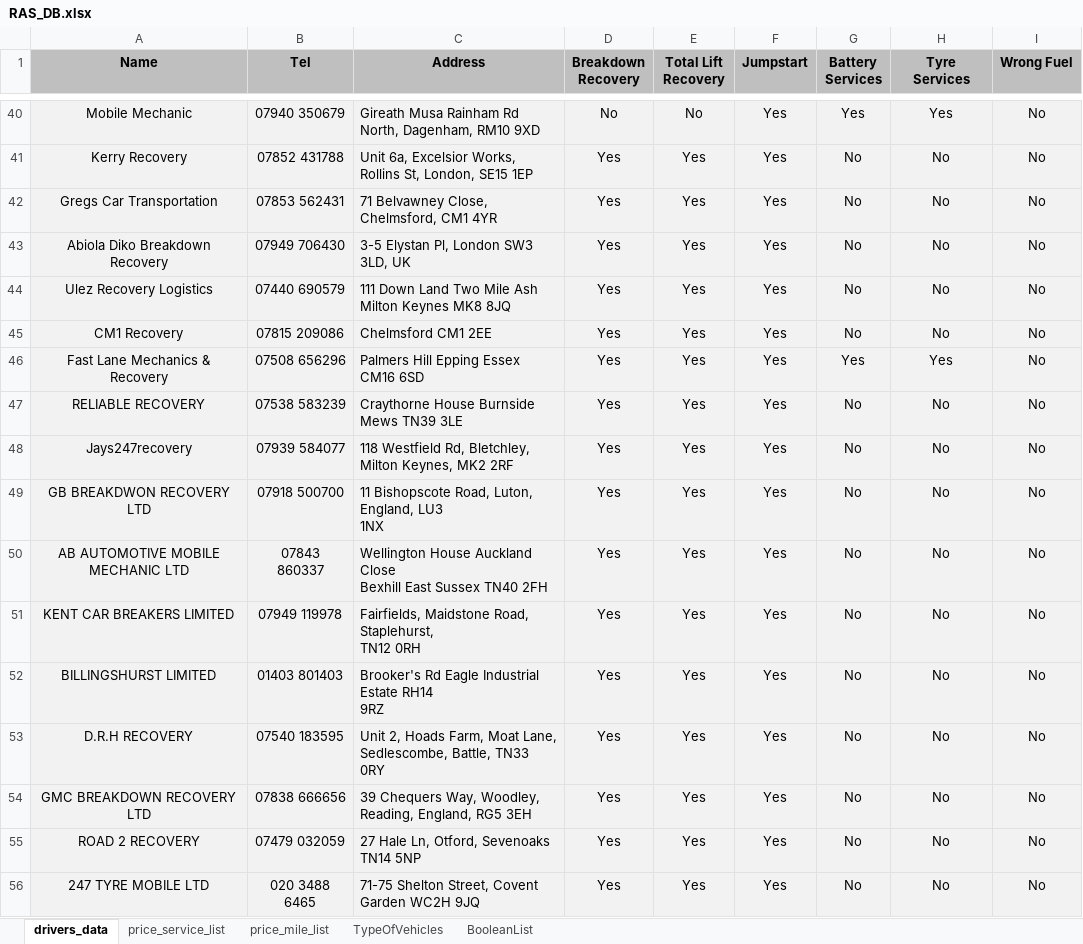
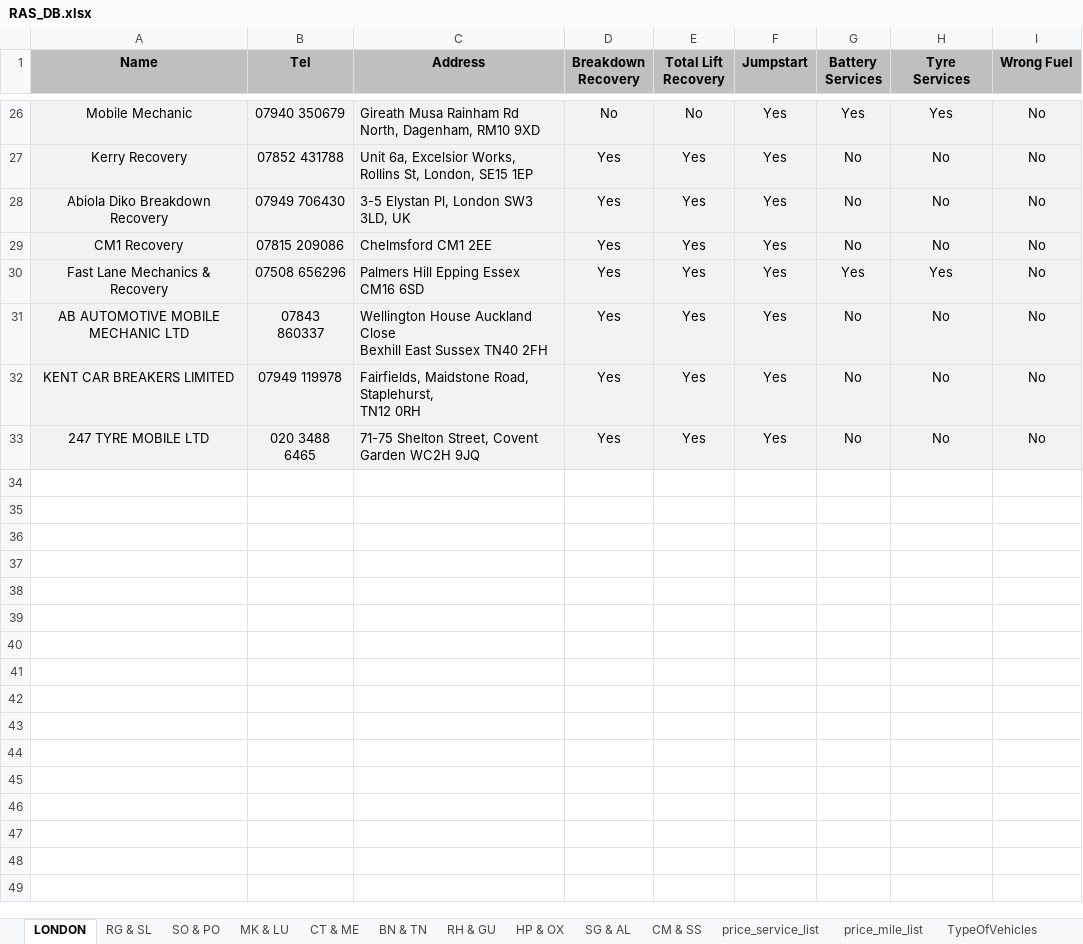
Before and after one commit to BeyondMarketingSolutions/RASTowing, an Excel workbook: static/RAS_DB.xlsx, sheet LONDON, drawn as a sheet; only a part is shown, gaps mark what is left out; values as stored, in another font and other column widths than the file's, no borders; ↵ is a line break in a cell; the diff covers the shown part only; the diff names each change by its address in the sheet, - before the commit and + after, or states it on an @@ line.

Commit message:
Full Driver Data

```diff
--- a/static/RAS_DB.xlsx (sheet LONDON)
+++ b/static/RAS_DB.xlsx (sheet LONDON)
-sheet tab: drivers_data
+sheet tab: LONDON
+sheet tab: RG & SL
+sheet tab: SO & PO
+sheet tab: MK & LU
+sheet tab: CT & ME
+sheet tab: BN & TN
+sheet tab: RH & GU
+sheet tab: HP & OX
+sheet tab: SG & AL
+sheet tab: CM & SS
-row 42: Gregs Car Transportation | 07853 562431 | 71 Belvawney Close, Chelmsford, CM1 4YR | Yes | Yes | Yes | No | No | No
-row 44: Ulez Recovery Logistics | 07440 690579 | 111 Down Land Two Mile Ash Milton Keynes MK8 8JQ | Yes | Yes | Yes | No | No | No
-row 47: RELIABLE RECOVERY | 07538 583239 | Craythorne House Burnside Mews TN39 3LE | Yes | Yes | Yes | No | No | No
-row 48: Jays247recovery | 07939 584077 | 118 Westfield Rd, Bletchley, Milton Keynes, MK2 2RF | Yes | Yes | Yes | No | No | No
-row 49: GB BREAKDWON RECOVERY LTD | 07918 500700 | 11 Bishopscote Road, Luton, England, LU3 ↵ 1NX | Yes | Yes | Yes | No | No | No
-row 52: BILLINGSHURST LIMITED | 01403 801403 | Brooker's Rd Eagle Industrial Estate RH14 ↵ 9RZ | Yes | Yes | Yes | No | No | No
-row 53: D.R.H RECOVERY | 07540 183595 | Unit 2, Hoads Farm, Moat Lane, Sedlescombe, Battle, TN33 0RY | Yes | Yes | Yes | No | No | No
-row 54: GMC BREAKDOWN RECOVERY LTD | 07838 666656 | 39 Chequers Way, Woodley, Reading, England, RG5 3EH | Yes | Yes | Yes | No | No | No
-row 55: ROAD 2 RECOVERY | 07479 032059 | 27 Hale Ln, Otford, Sevenoaks TN14 5NP | Yes | Yes | Yes | No | No | No
```
Also changed, not shown: 14 removed rows and 1 edited cell elsewhere in this sheet, 3 other files.
